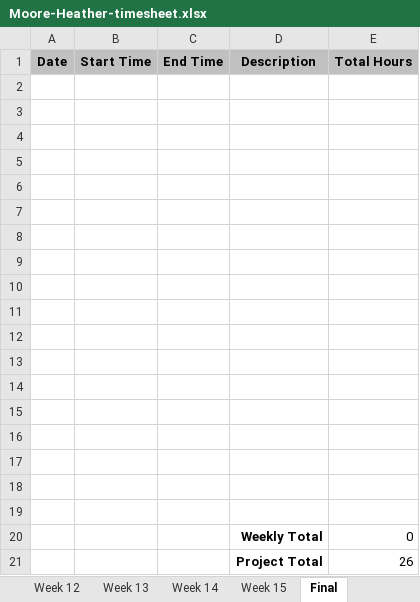
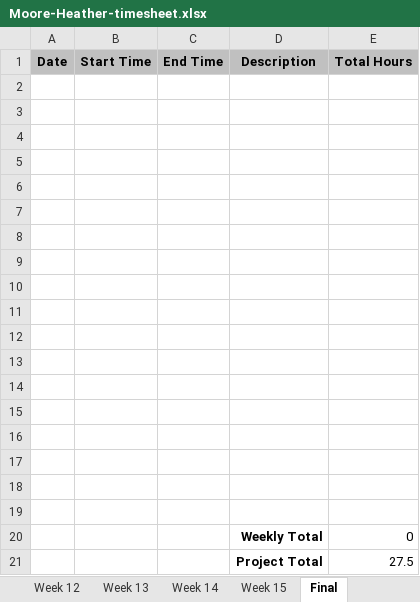
Before and after one commit to hrmoore927/capstone, an Excel workbook: Moore-Heather-timesheet.xlsx, sheet Final, drawn as a sheet; values as stored, in another font and other column widths than the file's, no borders; the diff names each change by its address in the sheet, - before the commit and + after, or states it on an @@ line.

```diff
--- a/Moore-Heather-timesheet.xlsx (sheet Final)
+++ b/Moore-Heather-timesheet.xlsx (sheet Final)
-E21 (Total Hours): 26
+E21 (Total Hours): 27.5
```
Also changed, not shown: sheet Week 6, sheet Week 7, sheet Week 9, sheet Week 10, sheet Week 8, sheet Week 12, 4 more sheets.
